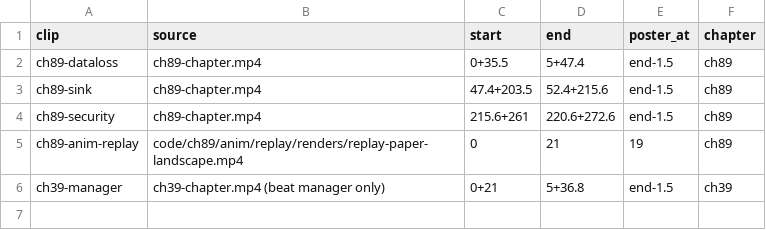
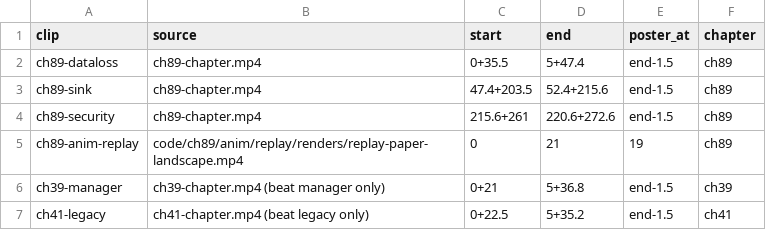
Before and after one commit to lisancao/spark-masterclass, a TSV file: book/media/clips/clips-v3-streaming.tsv, drawn as a sheet.

Commit message:
ch89 Kafka with Spark in depth; ch39 and ch41 streaming extensions: clips, notes

```diff
--- a/book/media/clips/clips-v3-streaming.tsv
+++ b/book/media/clips/clips-v3-streaming.tsv
@@ -6 +6,2 @@ ch89-anim-replay	code/ch89/anim/replay/renders/replay-paper-landscape.mp4	0	21	1
 ch39-manager	ch39-chapter.mp4 (beat manager only)	0+21	5+36.8	end-1.5	ch39
+ch41-legacy	ch41-chapter.mp4 (beat legacy only)	0+22.5	5+35.2	end-1.5	ch41
```
Also changed, not shown: 2 other files.
